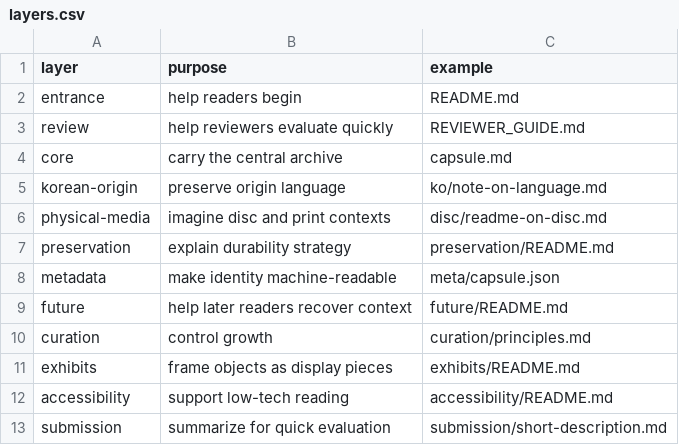
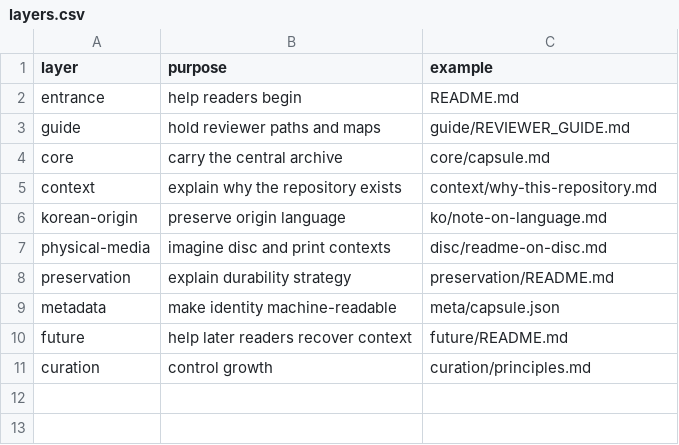
Before and after one commit to A2athoth/from-cloud-to-disc, a CSV file: data/layers.csv, drawn as a sheet.

```diff
--- a/data/layers.csv
+++ b/data/layers.csv
@@ -2,4 +2,5 @@ layer,purpose,example
 entrance,help readers begin,README.md
-review,help reviewers evaluate quickly,REVIEWER_GUIDE.md
-core,carry the central archive,capsule.md
+guide,hold reviewer paths and maps,guide/REVIEWER_GUIDE.md
+core,carry the central archive,core/capsule.md
+context,explain why the repository exists,context/why-this-repository.md
 korean-origin,preserve origin language,ko/note-on-language.md
@@ -10,4 +11 @@ future,help later readers recover context,future/README.md
 curation,control growth,curation/principles.md
-exhibits,frame objects as display pieces,exhibits/README.md
-accessibility,support low-tech reading,accessibility/README.md
-submission,summarize for quick evaluation,submission/short-description.md
```
Also changed, not shown: 59 other files.
